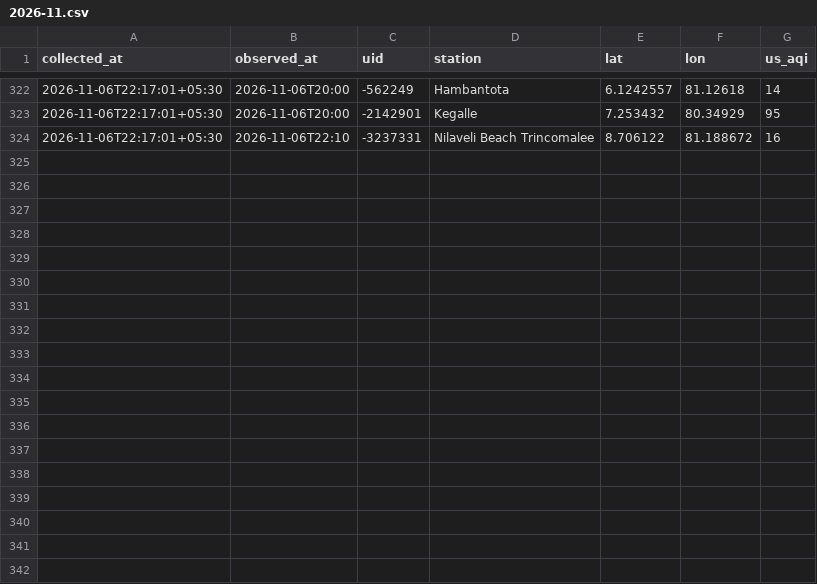
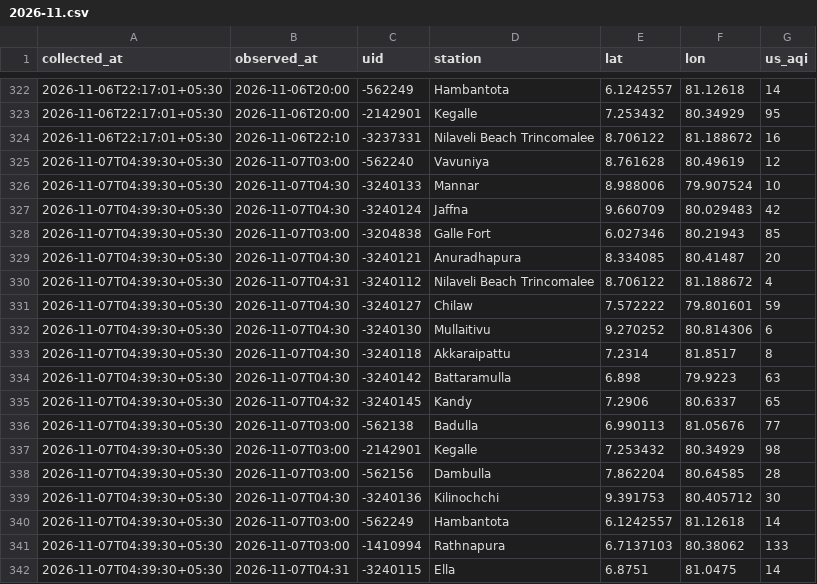
Before and after one commit to fectlk/aq-data-collector, a CSV file: data/waqi/2026-11.csv, drawn as a sheet; only a part is shown, gaps mark what is left out; the diff names each change by its address in the sheet, - before the commit and + after, or states it on an @@ line.

Commit message:
data: AQI update 2026-11-07 04:45 SLST

```diff
--- a/data/waqi/2026-11.csv
+++ b/data/waqi/2026-11.csv
+row 325: 2026-11-07T04:39:30+05:30 | 2026-11-07T03:00 | -562240 | Vavuniya | 8.761628 | 80.49619 | 12
+row 326: 2026-11-07T04:39:30+05:30 | 2026-11-07T04:30 | -3240133 | Mannar | 8.988006 | 79.907524 | 10
+row 327: 2026-11-07T04:39:30+05:30 | 2026-11-07T04:30 | -3240124 | Jaffna | 9.660709 | 80.029483 | 42
+row 328: 2026-11-07T04:39:30+05:30 | 2026-11-07T03:00 | -3204838 | Galle Fort | 6.027346 | 80.21943 | 85
+row 329: 2026-11-07T04:39:30+05:30 | 2026-11-07T04:30 | -3240121 | Anuradhapura | 8.334085 | 80.41487 | 20
+row 330: 2026-11-07T04:39:30+05:30 | 2026-11-07T04:31 | -3240112 | Nilaveli Beach Trincomalee | 8.706122 | 81.188672 | 4
+row 331: 2026-11-07T04:39:30+05:30 | 2026-11-07T04:30 | -3240127 | Chilaw | 7.572222 | 79.801601 | 59
+row 332: 2026-11-07T04:39:30+05:30 | 2026-11-07T04:30 | -3240130 | Mullaitivu | 9.270252 | 80.814306 | 6
+row 333: 2026-11-07T04:39:30+05:30 | 2026-11-07T04:30 | -3240118 | Akkaraipattu | 7.2314 | 81.8517 | 8
+row 334: 2026-11-07T04:39:30+05:30 | 2026-11-07T04:30 | -3240142 | Battaramulla | 6.898 | 79.9223 | 63
+row 335: 2026-11-07T04:39:30+05:30 | 2026-11-07T04:32 | -3240145 | Kandy | 7.2906 | 80.6337 | 65
+row 336: 2026-11-07T04:39:30+05:30 | 2026-11-07T03:00 | -562138 | Badulla | 6.990113 | 81.05676 | 77
+row 337: 2026-11-07T04:39:30+05:30 | 2026-11-07T03:00 | -2142901 | Kegalle | 7.253432 | 80.34929 | 98
+row 338: 2026-11-07T04:39:30+05:30 | 2026-11-07T03:00 | -562156 | Dambulla | 7.862204 | 80.64585 | 28
+row 339: 2026-11-07T04:39:30+05:30 | 2026-11-07T04:30 | -3240136 | Kilinochchi | 9.391753 | 80.405712 | 30
+row 340: 2026-11-07T04:39:30+05:30 | 2026-11-07T03:00 | -562249 | Hambantota | 6.1242557 | 81.12618 | 14
+row 341: 2026-11-07T04:39:30+05:30 | 2026-11-07T03:00 | -1410994 | Rathnapura | 6.7137103 | 80.38062 | 133
+row 342: 2026-11-07T04:39:30+05:30 | 2026-11-07T04:31 | -3240115 | Ella | 6.8751 | 81.0475 | 14
```
Also changed, not shown: data/2026-11.csv, data/iqair/2026-11.csv, 6 other files.
